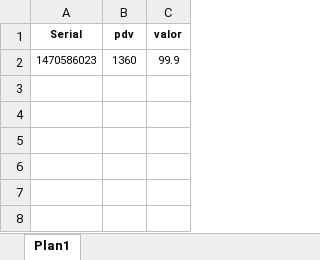
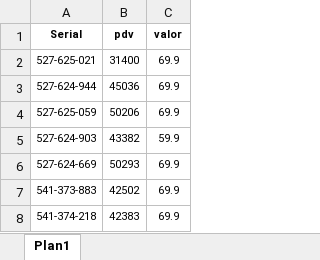
Before and after one commit to Cleiton-Aparecido/automatizacao_de_processo_com_python, an Excel workbook: aplicacao/isencao.xlsx, sheet Plan1, drawn as a sheet; values as stored, in another font and other column widths than the file's, no borders; removed rows and columns are numbered as before the commit, all else as after; the diff names each change by its address in the sheet, - before the commit and + after, or states it on an @@ line.

```diff
--- a/aplicacao/isencao.xlsx (sheet Plan1)
+++ b/aplicacao/isencao.xlsx (sheet Plan1)
-row 2: 1470586023 | 1360 | 99.9
+row 2: 527-625-021 | 31400 | 69.9
+row 3: 527-624-944 | 45036 | 69.9
+row 4: 527-625-059 | 50206 | 69.9
+row 5: 527-624-903 | 43382 | 59.9
+row 6: 527-624-669 | 50293 | 69.9
+row 7: 541-373-883 | 42502 | 69.9
+row 8: 541-374-218 | 42383 | 69.9
```
Also changed, not shown: 1 other file.
